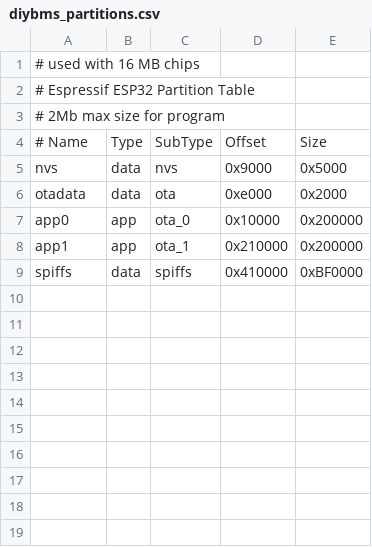
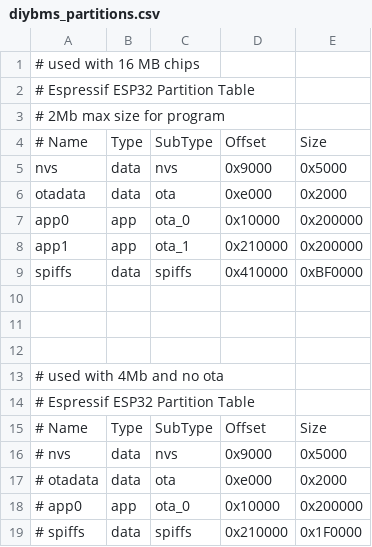
Before and after one commit to OlliHenri/ESP32_BMS_Controller, a CSV file: diybms_partitions.csv, drawn as a sheet; the diff names each change by its address in the sheet, - before the commit and + after, or states it on an @@ line.

```diff
--- a/diybms_partitions.csv
+++ b/diybms_partitions.csv
+row 10: (empty)
+row 11: (empty)
+row 12: (empty)
+row 13: # used with 4Mb and no ota
+row 14: # Espressif ESP32 Partition Table
+row 15: # Name | Type | SubType | Offset | Size
+row 16: # nvs | data | nvs | 0x9000 | 0x5000
+row 17: # otadata | data | ota | 0xe000 | 0x2000
+row 18: # app0 | app | ota_0 | 0x10000 | 0x200000
+row 19: # spiffs | data | spiffs | 0x210000 | 0x1F0000
```
Also changed, not shown: 28 other files.
